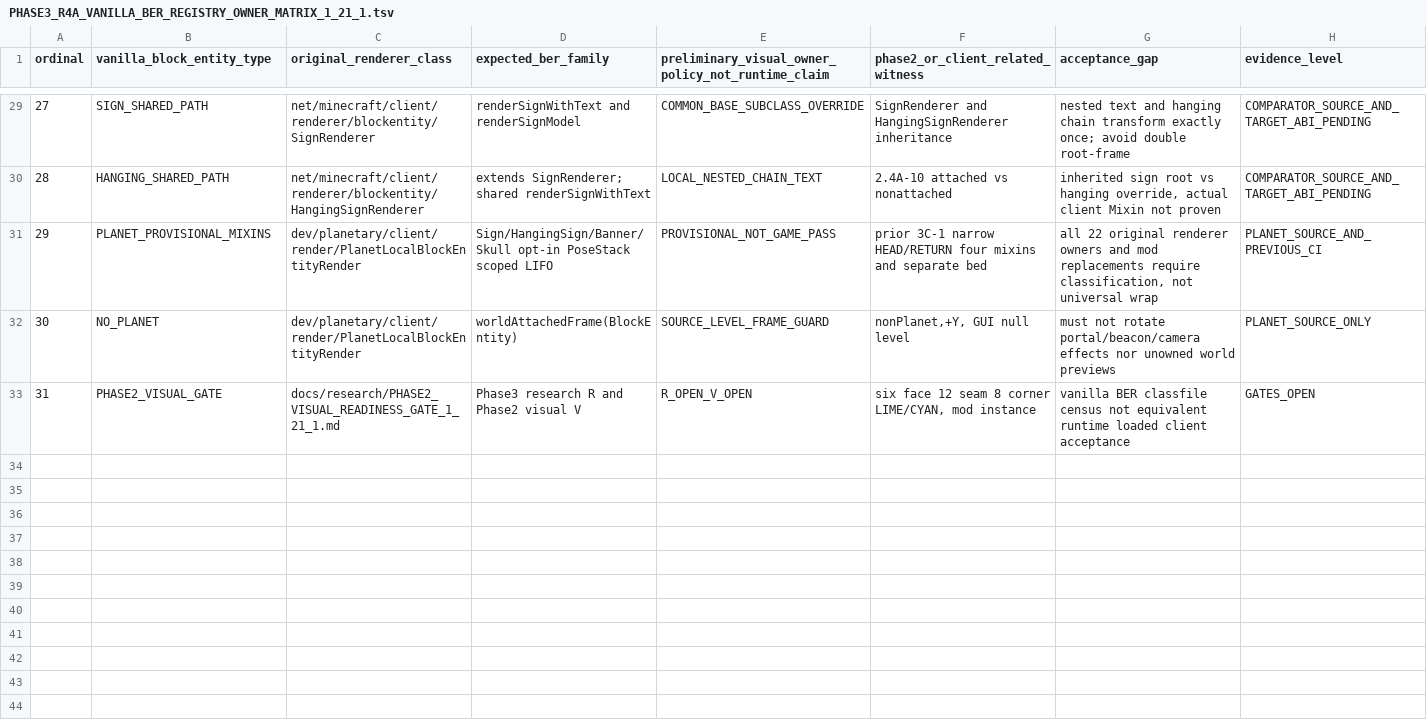
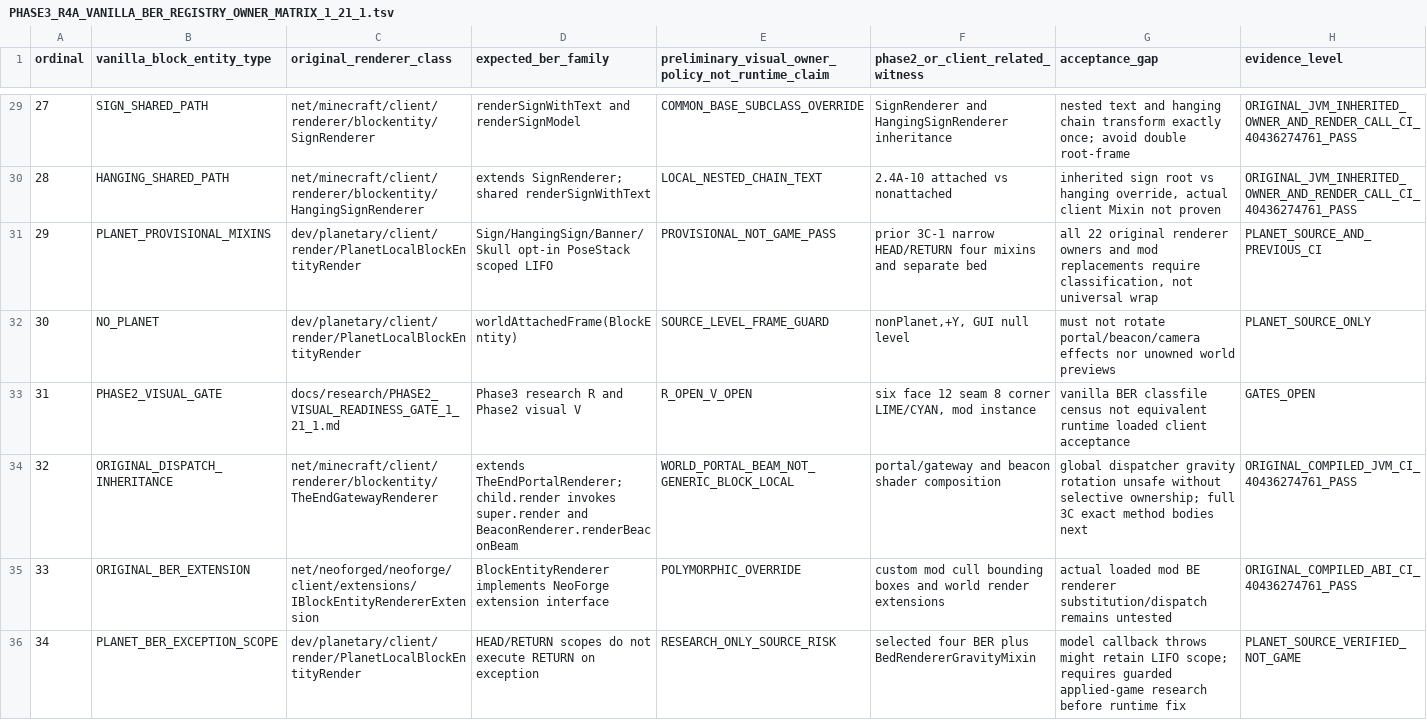
Before and after one commit to Abbygree11/Planetary, a TSV file: docs/research/PHASE3_R4A_VANILLA_BER_REGISTRY_OWNER_MATRIX_1_21_1.tsv, drawn as a sheet; only a part is shown, gaps mark what is left out; the diff covers the shown part only.

Commit message:
research(3R-4A): promote all 24 source registry rows to original JVM verified and capture portal/beacon inheritance and BER extension

```diff
--- a/docs/research/PHASE3_R4A_VANILLA_BER_REGISTRY_OWNER_MATRIX_1_21_1.tsv
+++ b/docs/research/PHASE3_R4A_VANILLA_BER_REGISTRY_OWNER_MATRIX_1_21_1.tsv
@@ -29,3 +29,3 @@ ordinal	vanilla_block_entity_type	original_renderer_class	expected_ber_family	pr
-27	SIGN_SHARED_PATH	net/minecraft/client/renderer/blockentity/SignRenderer	renderSignWithText and renderSignModel	COMMON_BASE_SUBCLASS_OVERRIDE	SignRenderer and HangingSignRenderer inheritance	nested text and hanging chain transform exactly once; avoid double root-frame	COMPARATOR_SOURCE_AND_TARGET_ABI_PENDING
-28	HANGING_SHARED_PATH	net/minecraft/client/renderer/blockentity/HangingSignRenderer	extends SignRenderer; shared renderSignWithText	LOCAL_NESTED_CHAIN_TEXT	2.4A-10 attached vs nonattached	inherited sign root vs hanging override, actual client Mixin not proven	COMPARATOR_SOURCE_AND_TARGET_ABI_PENDING
+27	SIGN_SHARED_PATH	net/minecraft/client/renderer/blockentity/SignRenderer	renderSignWithText and renderSignModel	COMMON_BASE_SUBCLASS_OVERRIDE	SignRenderer and HangingSignRenderer inheritance	nested text and hanging chain transform exactly once; avoid double root-frame	ORIGINAL_JVM_INHERITED_OWNER_AND_RENDER_CALL_CI_40436274761_PASS
+28	HANGING_SHARED_PATH	net/minecraft/client/renderer/blockentity/HangingSignRenderer	extends SignRenderer; shared renderSignWithText	LOCAL_NESTED_CHAIN_TEXT	2.4A-10 attached vs nonattached	inherited sign root vs hanging override, actual client Mixin not proven	ORIGINAL_JVM_INHERITED_OWNER_AND_RENDER_CALL_CI_40436274761_PASS
 29	PLANET_PROVISIONAL_MIXINS	dev/planetary/client/render/PlanetLocalBlockEntityRender	Sign/HangingSign/Banner/Skull opt-in PoseStack scoped LIFO	PROVISIONAL_NOT_GAME_PASS	prior 3C-1 narrow HEAD/RETURN four mixins and separate bed	all 22 original renderer owners and mod replacements require classification, not universal wrap	PLANET_SOURCE_AND_PREVIOUS_CI
@@ -33 +33,4 @@ ordinal	vanilla_block_entity_type	original_renderer_class	expected_ber_family	pr
 31	PHASE2_VISUAL_GATE	docs/research/PHASE2_VISUAL_READINESS_GATE_1_21_1.md	Phase3 research R and Phase2 visual V	R_OPEN_V_OPEN	six face 12 seam 8 corner LIME/CYAN, mod instance	vanilla BER classfile census not equivalent runtime loaded client acceptance	GATES_OPEN
+32	ORIGINAL_DISPATCH_INHERITANCE	net/minecraft/client/renderer/blockentity/TheEndGatewayRenderer	extends TheEndPortalRenderer; child.render invokes super.render and BeaconRenderer.renderBeaconBeam	WORLD_PORTAL_BEAM_NOT_GENERIC_BLOCK_LOCAL	portal/gateway and beacon shader composition	global dispatcher gravity rotation unsafe without selective ownership; full 3C exact method bodies next	ORIGINAL_COMPILED_JVM_CI_40436274761_PASS
+33	ORIGINAL_BER_EXTENSION	net/neoforged/neoforge/client/extensions/IBlockEntityRendererExtension	BlockEntityRenderer implements NeoForge extension interface	POLYMORPHIC_OVERRIDE	custom mod cull bounding boxes and world render extensions	actual loaded mod BE renderer substitution/dispatch remains untested	ORIGINAL_COMPILED_ABI_CI_40436274761_PASS
+34	PLANET_BER_EXCEPTION_SCOPE	dev/planetary/client/render/PlanetLocalBlockEntityRender	HEAD/RETURN scopes do not execute RETURN on exception	RESEARCH_ONLY_SOURCE_RISK	selected four BER plus BedRendererGravityMixin	model callback throws might retain LIFO scope; requires guarded applied-game research before runtime fix	PLANET_SOURCE_VERIFIED_NOT_GAME
```
Also changed, not shown: 25 edited cells elsewhere in this file.
